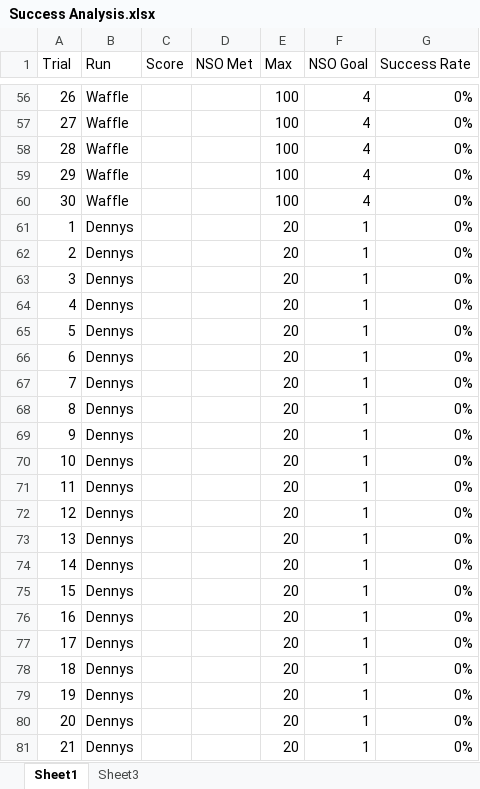
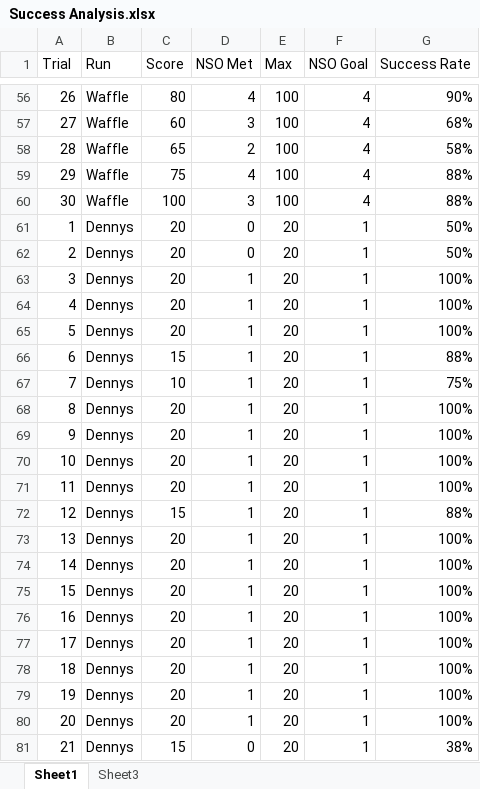
Before and after one commit to thewaldos/robotgame, an Excel workbook: Super Powered/Data/Success Analysis.xlsx, sheet Sheet1, drawn as a sheet; only a part is shown, gaps mark what is left out; values as stored, in another font and other column widths than the file's, no borders; table styles not drawn; the diff covers the shown part only; the diff names each change by its address in the sheet, - before the commit and + after, or states it on an @@ line.

```diff
--- a/Super Powered/Data/Success Analysis.xlsx (sheet Sheet1)
+++ b/Super Powered/Data/Success Analysis.xlsx (sheet Sheet1)
-C56 (Score): (empty)
+C56 (Score): 80
-D56 (NSO Met): (empty)
+D56 (NSO Met): 4
-G56 (Success Rate): 0%
+G56 (Success Rate): 90%
-C57 (Score): (empty)
+C57 (Score): 60
-D57 (NSO Met): (empty)
+D57 (NSO Met): 3
-G57 (Success Rate): 0%
+G57 (Success Rate): 68%
-C58 (Score): (empty)
+C58 (Score): 65
-D58 (NSO Met): (empty)
+D58 (NSO Met): 2
-G58 (Success Rate): 0%
+G58 (Success Rate): 58%
-C59 (Score): (empty)
+C59 (Score): 75
-D59 (NSO Met): (empty)
+D59 (NSO Met): 4
-G59:G60 (Success Rate): 0%
+G59:G60 (Success Rate): 88%
-C60 (Score): (empty)
+C60 (Score): 100
-D60 (NSO Met): (empty)
+D60 (NSO Met): 3
-C61:C65 (Score): (empty)
+C61:C65 (Score): 20
-D61:D62 (NSO Met): (empty)
+D61:D62 (NSO Met): 0
-G61:G62 (Success Rate): 0%
+G61:G62 (Success Rate): 50%
-D63:D80 (NSO Met): (empty)
+D63:D80 (NSO Met): 1
-G63:G65 (Success Rate): 0%
+G63:G65 (Success Rate): 100%
-C66 (Score): (empty)
+C66 (Score): 15
-G66 (Success Rate): 0%
+G66 (Success Rate): 88%
-C67 (Score): (empty)
+C67 (Score): 10
-G67 (Success Rate): 0%
+G67 (Success Rate): 75%
-C68:C71 (Score): (empty)
+C68:C71 (Score): 20
-G68:G71 (Success Rate): 0%
+G68:G71 (Success Rate): 100%
-C72 (Score): (empty)
+C72 (Score): 15
-G72 (Success Rate): 0%
+G72 (Success Rate): 88%
-C73:C80 (Score): (empty)
+C73:C80 (Score): 20
-G73:G80 (Success Rate): 0%
+G73:G80 (Success Rate): 100%
-C81 (Score): (empty)
+C81 (Score): 15
-D81 (NSO Met): (empty)
+D81 (NSO Met): 0
-G81 (Success Rate): 0%
+G81 (Success Rate): 38%
```
Also changed, not shown: 90 edited cells elsewhere in this sheet, 5 other files.
